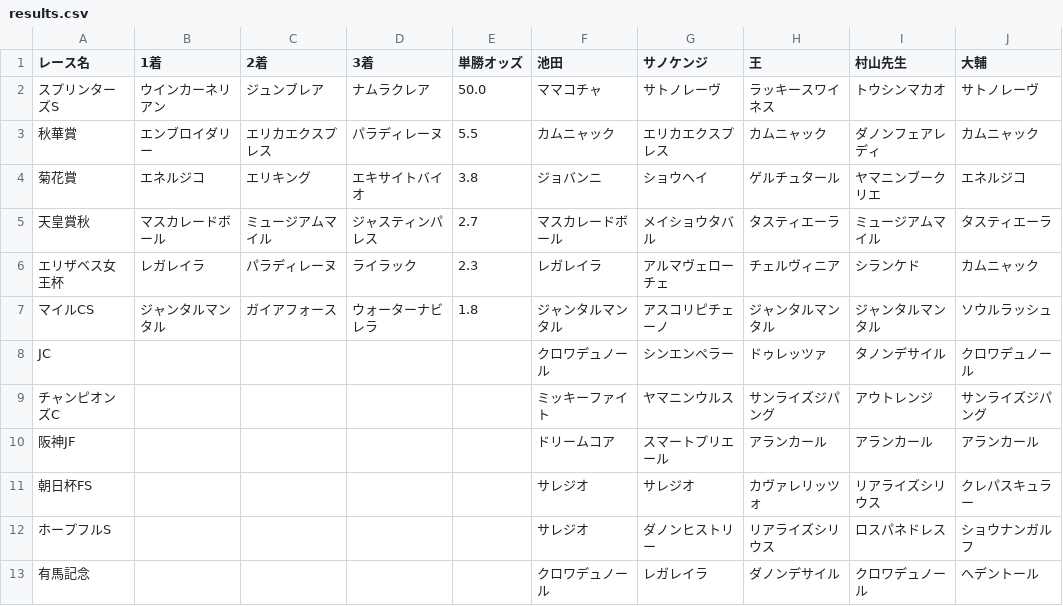
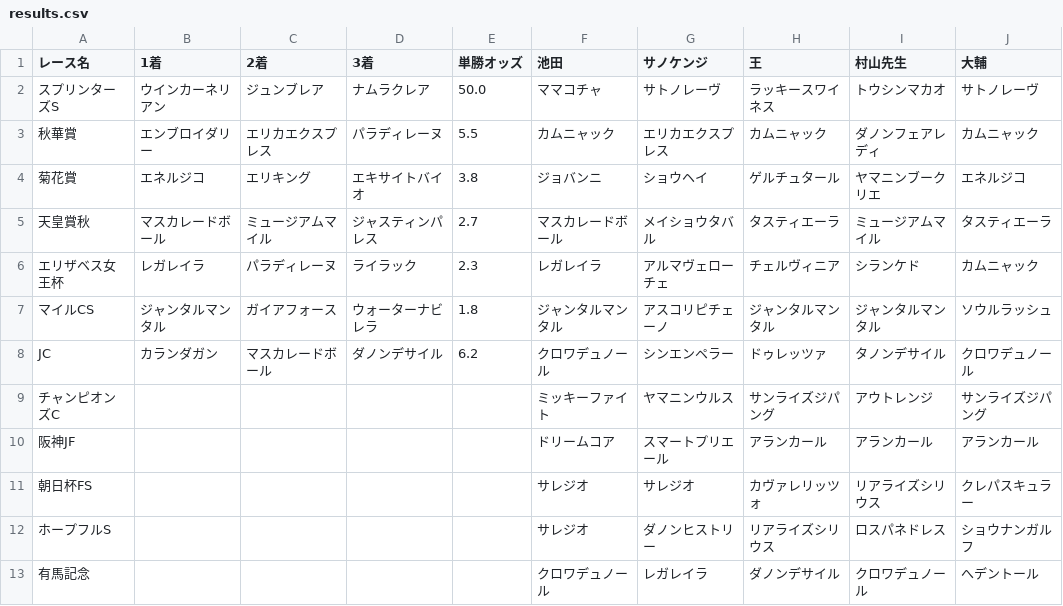
Before and after one commit to daisuke0508-san/jraautumn, a CSV file: data/results.csv, drawn as a sheet.

Commit message:
Update JC entry in results.csv with new data

```diff
--- a/data/results.csv
+++ b/data/results.csv
@@ -7,3 +7,3 @@
 マイルCS,ジャンタルマンタル,ガイアフォース,ウォーターナビレラ,1.8,ジャンタルマンタル,アスコリピチェーノ,ジャンタルマンタル,ジャンタルマンタル,ソウルラッシュ
-JC,,,,,クロワデュノール,シンエンペラー,ドゥレッツァ,タノンデサイル,クロワデュノール
+JC,カランダガン,マスカレードボール,ダノンデサイル,6.2,クロワデュノール,シンエンペラー,ドゥレッツァ,タノンデサイル,クロワデュノール
 チャンピオンズC,,,,,ミッキーファイト,ヤマニンウルス,サンライズジパング,アウトレンジ,サンライズジパング
```
